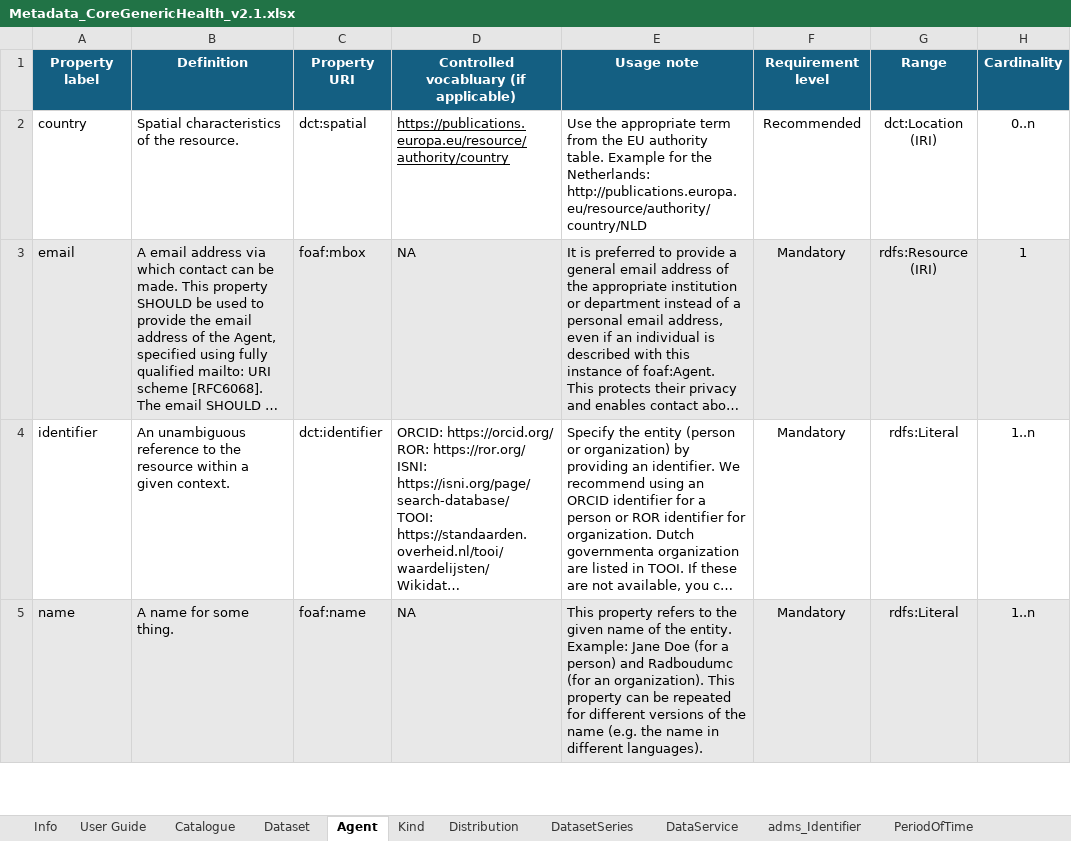
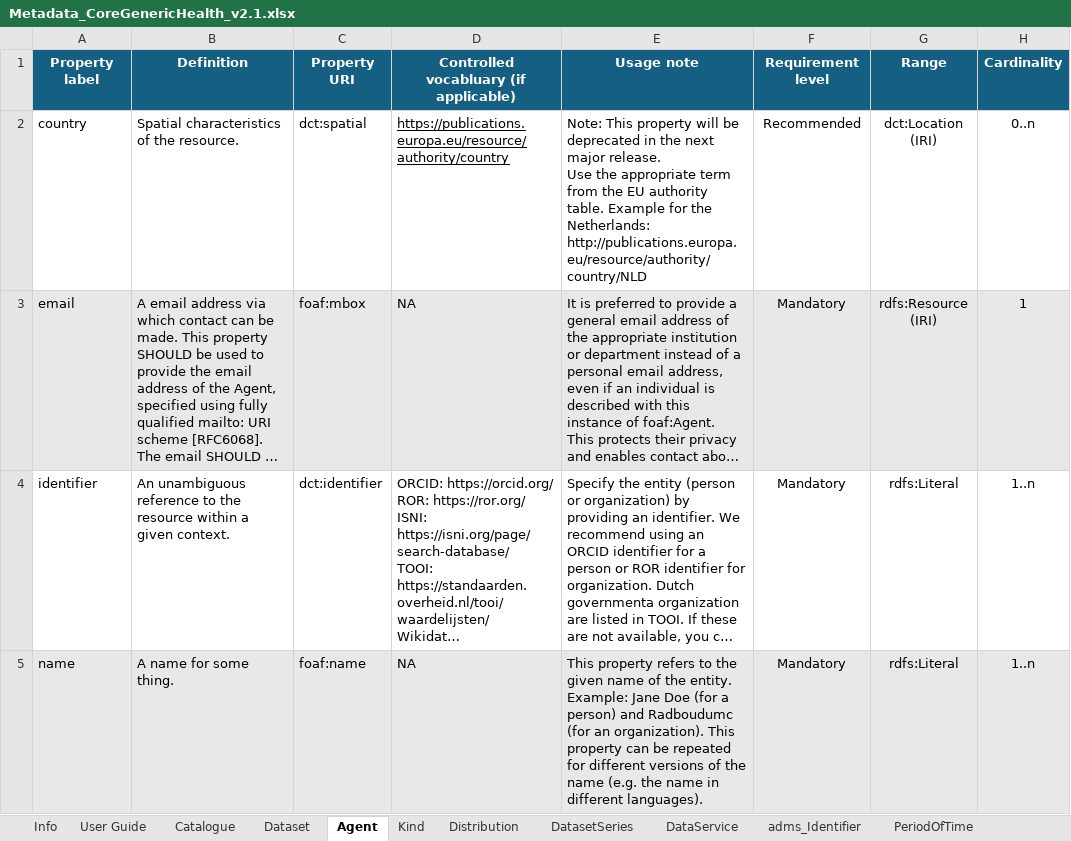
Before and after one commit to Health-RI/health-ri-metadata, an Excel workbook: Documents/Metadata_CoreGenericHealth_v2.1.xlsx, sheet Agent, drawn as a sheet; only a part is shown; long unchanged cells end in …; values as stored, in another font and other column widths than the file's, no borders; conditional formats not drawn; ↵ is a line break in a cell; the diff covers the shown part only; the diff names each change by its address in the sheet, - before the commit and + after, or states it on an @@ line.

Commit message:
docs: relax properties for minor release

```diff
--- a/Documents/Metadata_CoreGenericHealth_v2.1.xlsx (sheet Agent)
+++ b/Documents/Metadata_CoreGenericHealth_v2.1.xlsx (sheet Agent)
-E2: Use the…
+E2: Note: This property will be deprecated in the next major release. ↵ Use the…
```
Also changed, not shown: 2 edited cells elsewhere in this sheet, sheet Distribution, sheet DatasetSeries, sheet Kind, 1 other file.
